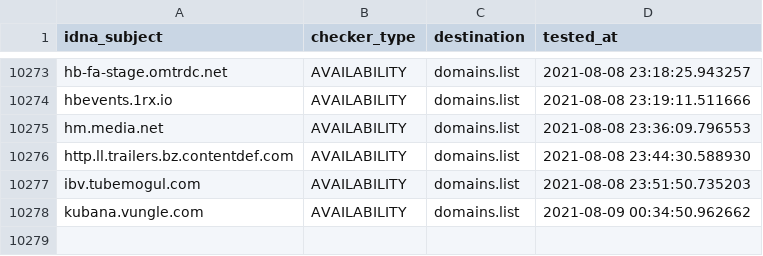
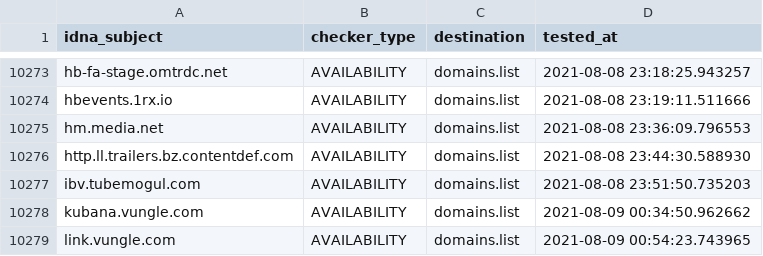
Before and after one commit to Ultimate-Hosts-Blacklist/anudeepND_blacklist_ad_server, a CSV file: .pyfunceble/inactive.csv, drawn as a sheet; only a part is shown, gaps mark what is left out; the diff names each change by its address in the sheet, - before the commit and + after, or states it on an @@ line.

```diff
--- a/.pyfunceble/inactive.csv
+++ b/.pyfunceble/inactive.csv
+row 10279: link.vungle.com | AVAILABILITY | domains.list | 2021-08-09 00:54:23.743965
```
Also changed, not shown: 12 other files.
